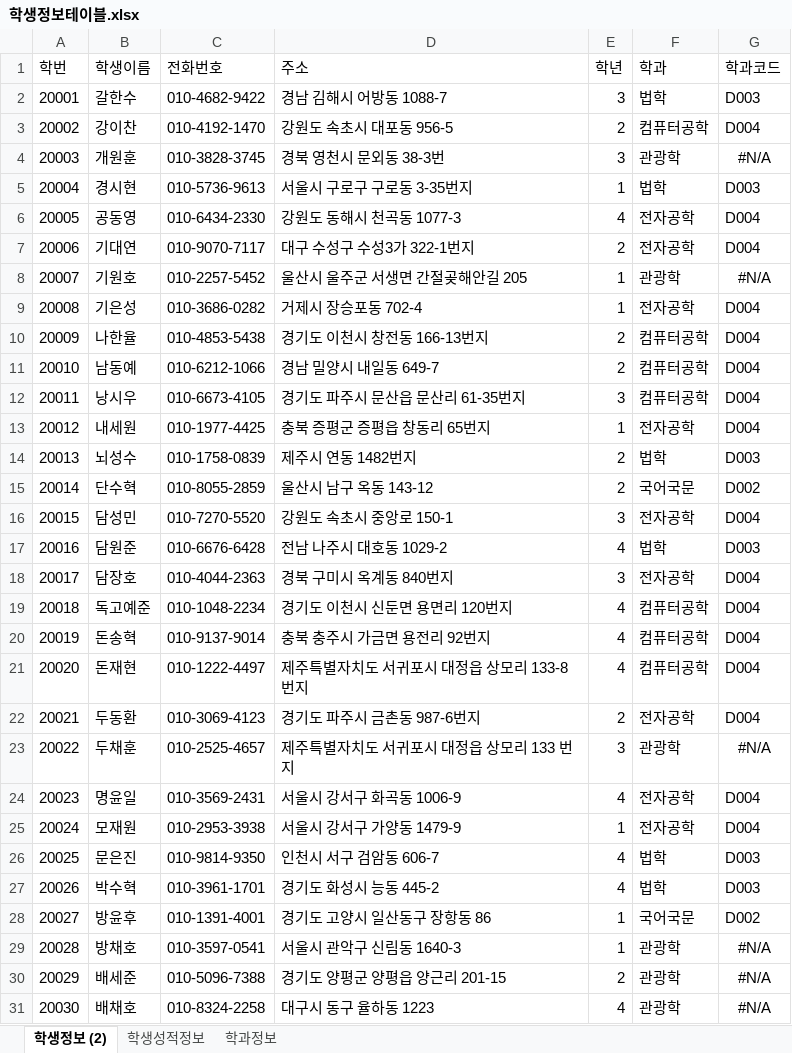
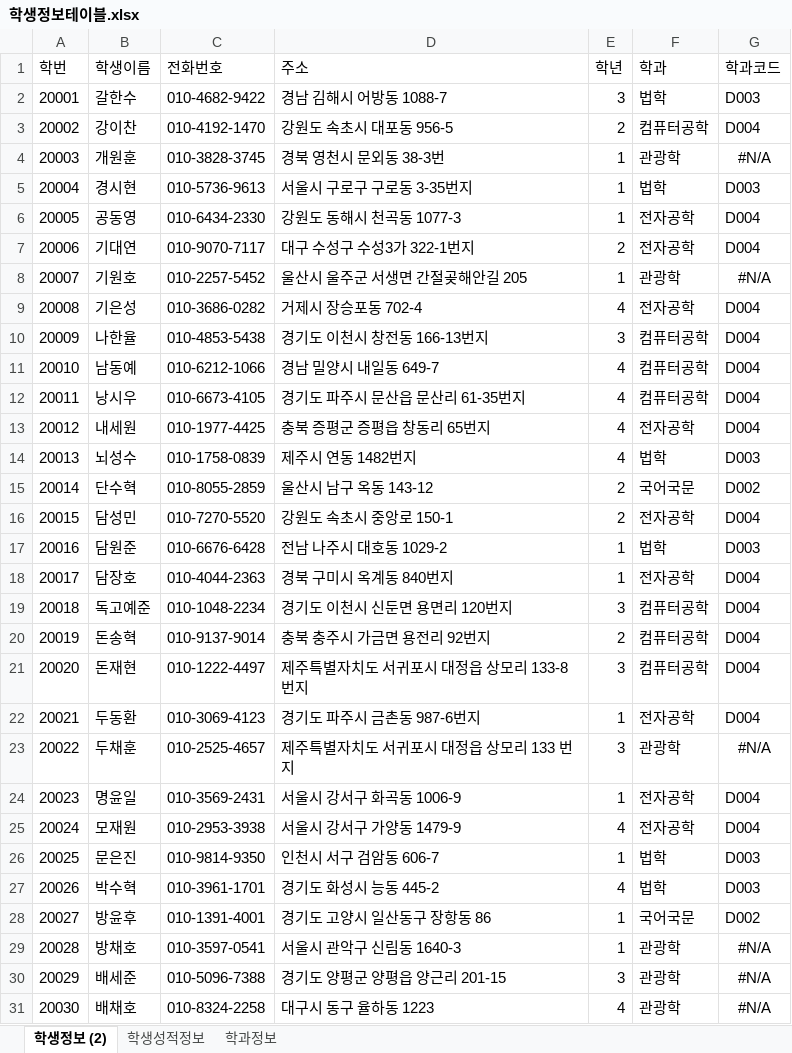
Before and after one commit to rlackdgml/Biz_506_2020_07_DBMS, an Excel workbook: 참고자료/학생정보테이블.xlsx, sheet 학생정보 (2), drawn as a sheet; only a part is shown; values as stored, in another font and other column widths than the file's, no borders; the diff covers the shown part only; the diff names each change by its address in the sheet, - before the commit and + after, or states it on an @@ line.

```diff
--- a/참고자료/학생정보테이블.xlsx (sheet 학생정보 (2))
+++ b/참고자료/학생정보테이블.xlsx (sheet 학생정보 (2))
-E4 (학년): 3
+E4 (학년): 1
-E6 (학년): 4
+E6 (학년): 1
-E9 (학년): 1
+E9 (학년): 4
-E10 (학년): 2
+E10 (학년): 3
-E11 (학년): 2
+E11 (학년): 4
-E12 (학년): 3
+E12 (학년): 4
-E13 (학년): 1
+E13 (학년): 4
-E14 (학년): 2
+E14 (학년): 4
-E16 (학년): 3
+E16 (학년): 2
-E17 (학년): 4
+E17 (학년): 1
-E18 (학년): 3
+E18 (학년): 1
-E19 (학년): 4
+E19 (학년): 3
-E20 (학년): 4
+E20 (학년): 2
-E21 (학년): 4
+E21 (학년): 3
-E22 (학년): 2
+E22 (학년): 1
-E24 (학년): 4
+E24 (학년): 1
-E25 (학년): 1
+E25 (학년): 4
-E26 (학년): 4
+E26 (학년): 1
-E30 (학년): 2
+E30 (학년): 3
```
Also changed, not shown: 52 edited cells elsewhere in this sheet, sheet 학생성적정보, sheet 학과정보, 4 other files.
